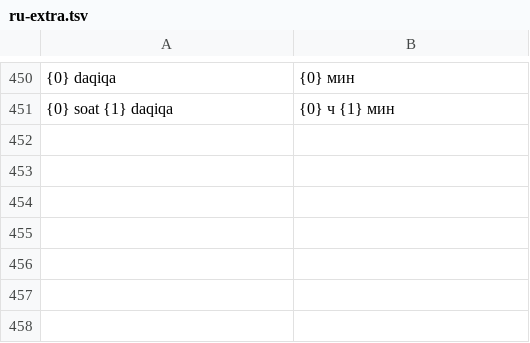
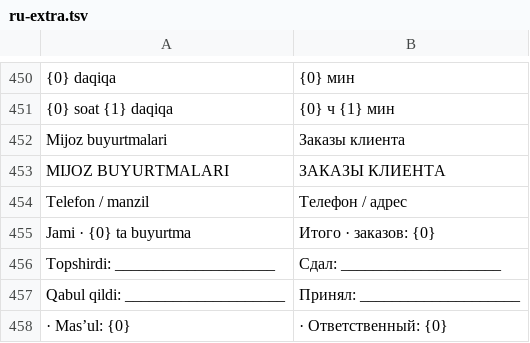
Before and after one commit to Dilshodbeka/main-erp, a TSV file: scripts/i18n/ru-extra.tsv, drawn as a sheet; only a part is shown, gaps mark what is left out; the diff names each change by its address in the sheet, - before the commit and + after, or states it on an @@ line.

```diff
--- a/scripts/i18n/ru-extra.tsv
+++ b/scripts/i18n/ru-extra.tsv
+row 452: Mijoz buyurtmalari | Заказы клиента
+row 453: MIJOZ BUYURTMALARI | ЗАКАЗЫ КЛИЕНТА
+row 454: Telefon / manzil | Телефон / адрес
+row 455: Jami · {0} ta buyurtma | Итого · заказов: {0}
+row 456: Topshirdi: ____________________ | Сдал: ____________________
+row 457: Qabul qildi: ____________________ | Принял: ____________________
+row 458: · Mas’ul: {0} | · Ответственный: {0}
```
Also changed, not shown: 4 other files.
